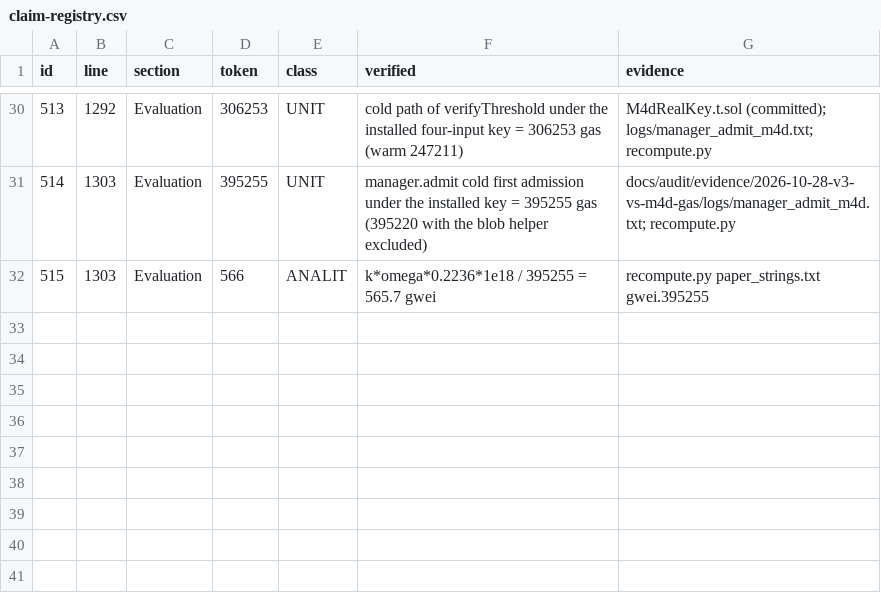
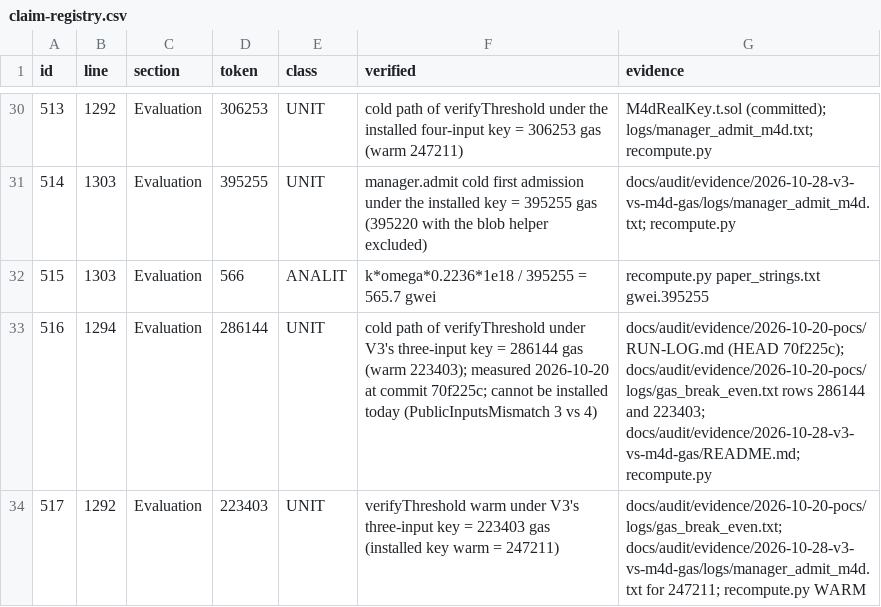
Before and after one commit to ilichb/diamond-framework, a CSV file: docs/audit/claim-registry.csv, drawn as a sheet; only a part is shown, gaps mark what is left out.

Commit message:
docs(paper): re-seal v0.2.3 with the provenance of every gas figure
E-01 made the paper print the installed key's figure, but the figures still
had no readable provenance: 286,144 appeared without a date, without a commit
and without saying why its key cannot be installed. R-18 adds that and moves
no figure.

main.tex: eight lines rewritten and one table note added (469, 537, 555, 559,
567, 1292, 1294, 1303, +1360). Each gas figure now names its key; 286,144 and
223,403 carry the measurement date (2026-10-20) and commit (70f225c), plus the
PublicInputsMismatch(3, 4) that makes a three-input key uninstallable.
claim-registry.csv: rows 516 and 517 bind 286144 and 223403 to main.tex:1294
and :1292 (34 rows, 33 claims, 0 orphans).

recompute.py gained a WARM map (286144 -> 223403, 306253 -> 247211) with a
warm < cold assertion, and paper_strings.txt now emits gas.*.warm.*, so the
warm figures are script-derived too. No number is typed anywhere.

Re-sealed: root 6fe5884b (was 76e95f6d), audit_manifest 9e409303, gate 11/11,
fase0_anchor.sh --check exit 0. Two of the eleven pairs move: main.tex
(80a7034f -> 21efaaf0) and claim-registry.csv (a5bd6f23 -> 69de86e0);
output_manifest.sha256 is unchanged at 79da1f64. The intermediate root
74415765 and R-17's root 76e95f6d keep their .ots receipts under
verification/ots-history/; the current receipt (1c44d68e, 945 B) stamps
6fe5884b at 2026-10-30T14:33Z, four attestations pending.

PDF: 43 pages, 601340 B, sha256 dd071071.

```diff
--- a/docs/audit/claim-registry.csv
+++ b/docs/audit/claim-registry.csv
@@ -32 +32,3 @@ id,line,section,token,class,verified,evidence
 515,1303,Evaluation,566,ANALIT,k*omega*0.2236*1e18 / 395255 = 565.7 gwei,recompute.py paper_strings.txt gwei.395255
+516,1294,Evaluation,286144,UNIT,cold path of verifyThreshold under V3's three-input key = 286144 gas (warm 223403); measured 2026-10-20 at commit 70f225c; cannot be installed today (PublicInputsMismatch 3 vs 4),docs/audit/evidence/2026-10-20-pocs/RUN-LOG.md (HEAD 70f225c); docs/audit/evidence/2026-10-20-pocs/logs/gas_break_even.txt rows 286144 and 223403; docs/audit/evidence/2026-10-28-v3-vs-m4d-gas/README.md; recompute.py
+517,1292,Evaluation,223403,UNIT,verifyThreshold warm under V3's three-input key = 223403 gas (installed key warm = 247211),docs/audit/evidence/2026-10-20-pocs/logs/gas_break_even.txt; docs/audit/evidence/2026-10-28-v3-vs-m4d-gas/logs/manager_admit_m4d.txt for 247211; recompute.py WARM
```
Also changed, not shown: 14 other files.
